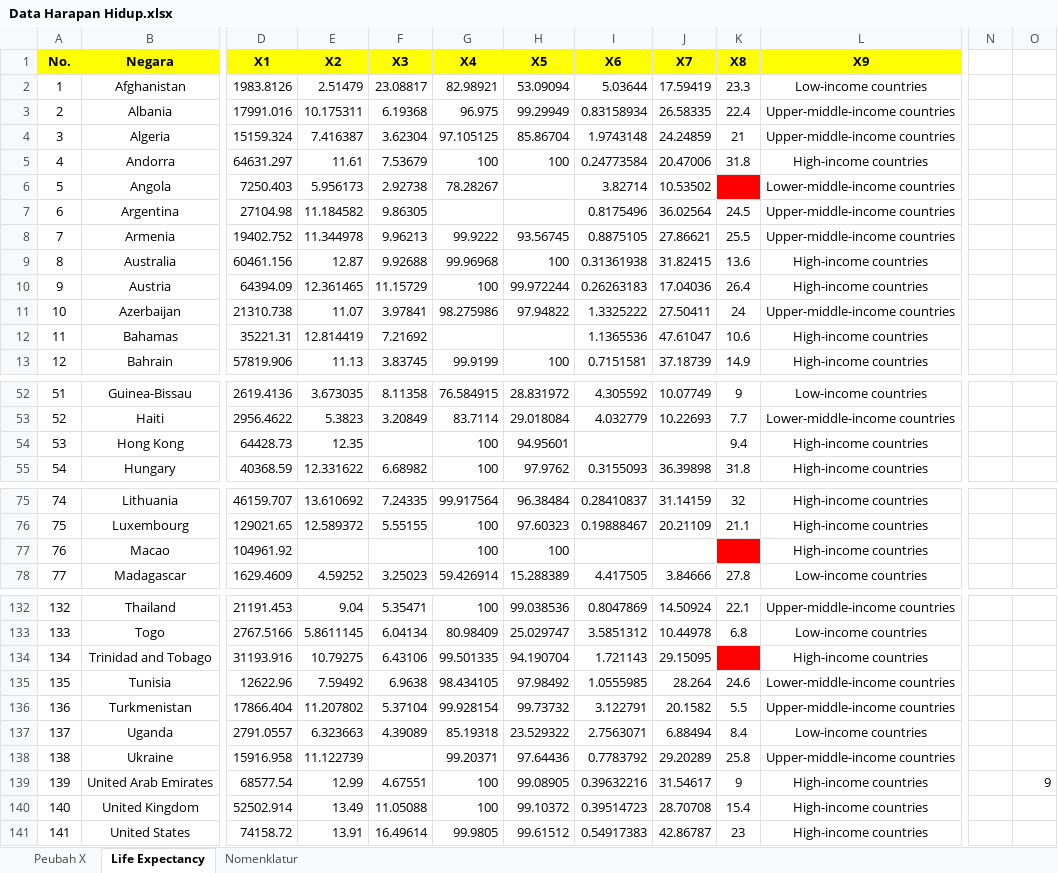
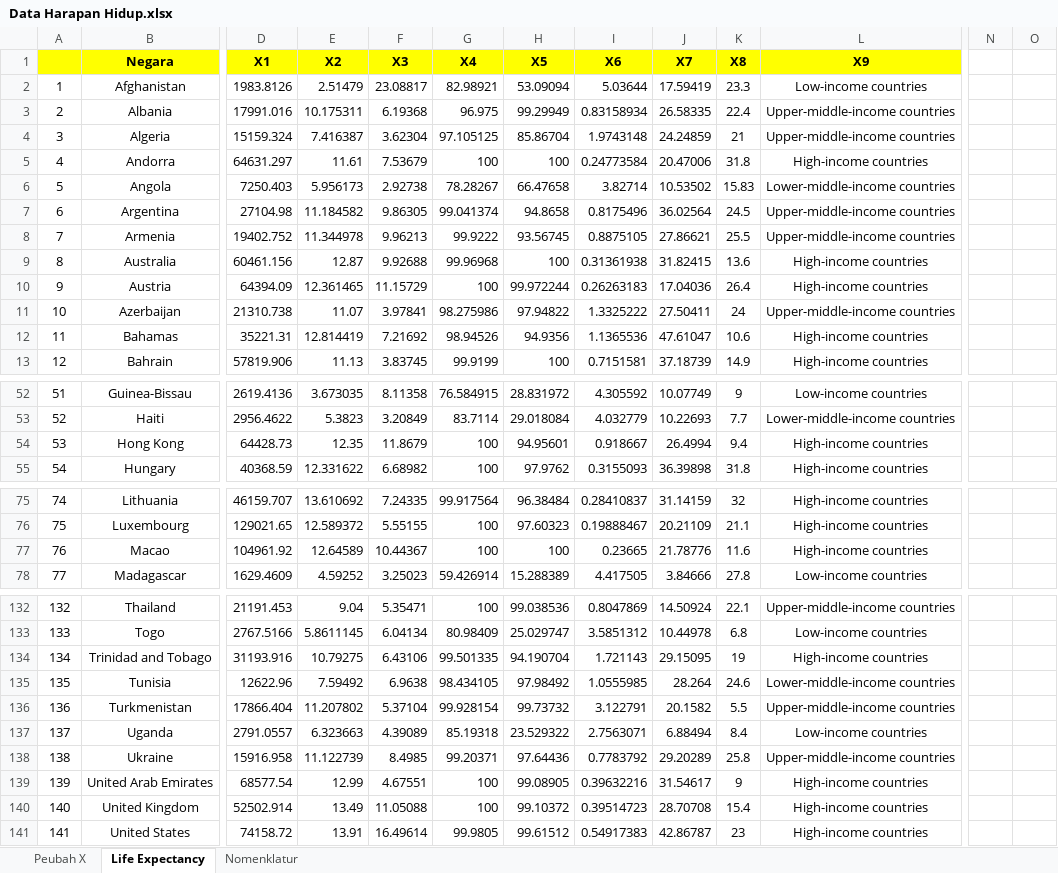
Before and after one commit to retnosari18/010_Analisis_Regresi, an Excel workbook: Data Harapan Hidup.xlsx, sheet Life Expectancy, drawn as a sheet; only a part is shown, gaps mark what is left out; values as stored, in another font and other column widths than the file's, no borders; conditional formats not drawn; the diff covers the shown part only; the diff names each change by its address in the sheet, - before the commit and + after, or states it on an @@ line.

Commit message:
Add files via upload

```diff
--- a/Data Harapan Hidup.xlsx (sheet Life Expectancy)
+++ b/Data Harapan Hidup.xlsx (sheet Life Expectancy)
-A1: No.
+A1: (empty)
-H6 (X5): (empty)
+H6 (X5): 66.47658
-K6 (X8): (empty)
+K6 (X8): 15.83
-K6 fill: #FF0000
+K6 fill: none
-G7 (X4): (empty)
+G7 (X4): 99.041374
-H7 (X5): (empty)
+H7 (X5): 94.8658
-G12 (X4): (empty)
+G12 (X4): 98.94526
-H12 (X5): (empty)
+H12 (X5): 94.9356
-F54 (X3): (empty)
+F54 (X3): 11.8679
-I54 (X6): (empty)
+I54 (X6): 0.918667
-J54 (X7): (empty)
+J54 (X7): 26.4994
-E77 (X2): (empty)
+E77 (X2): 12.64589
-F77 (X3): (empty)
+F77 (X3): 10.44367
-I77 (X6): (empty)
+I77 (X6): 0.23665
-J77 (X7): (empty)
+J77 (X7): 21.78776
-K77 (X8): (empty)
+K77 (X8): 11.6
-K77 fill: #FF0000
+K77 fill: none
-K134 (X8): (empty)
+K134 (X8): 19
-K134 fill: #FF0000
+K134 fill: none
-F138 (X3): (empty)
+F138 (X3): 8.4985
-O139: 9
+O139: (empty)
```
Also changed, not shown: 9 edited cells and cell formats elsewhere in this sheet.
